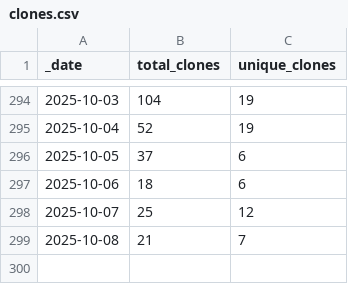
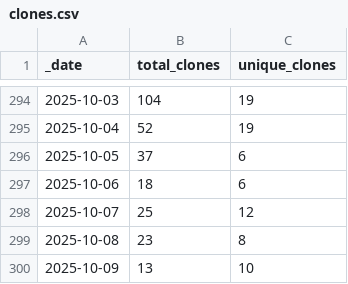
Before and after one commit to korbinib/NMRLipids.github.io, a CSV file: traffic/clones.csv, drawn as a sheet; only a part is shown, gaps mark what is left out.

Commit message:
GitHub traffic

```diff
--- a/traffic/clones.csv
+++ b/traffic/clones.csv
@@ -298,2 +298,3 @@ _date,total_clones,unique_clones
 2025-10-07,25,12
-2025-10-08,21,7
+2025-10-08,23,8
+2025-10-09,13,10
```
Also changed, not shown: traffic/views.csv, 1 other file.
